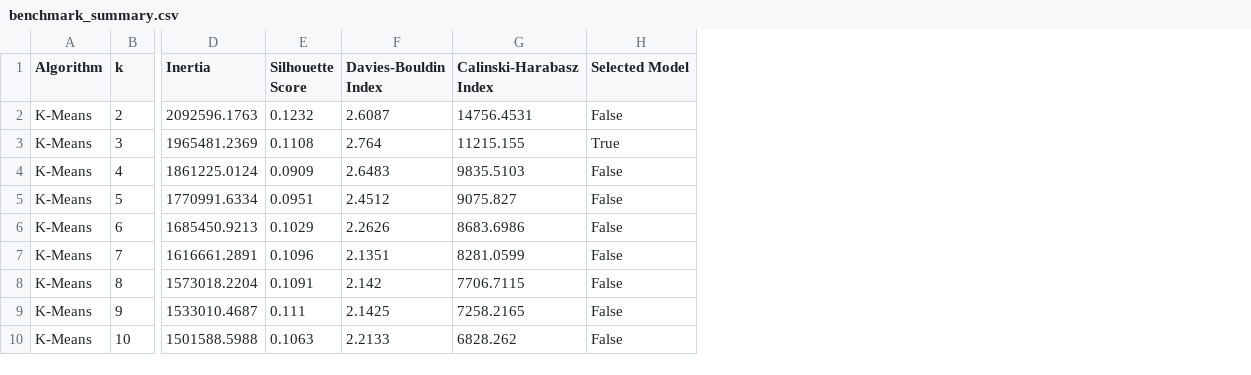
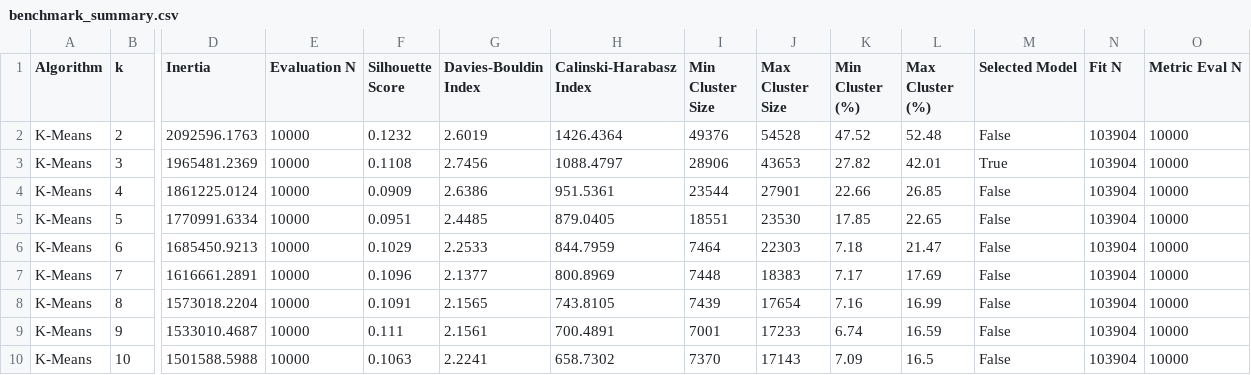
Before and after one commit to Phyboc/Machine-Learning-CaseStudy, a CSV file: results/clustering/benchmark_summary.csv, drawn as a sheet; only a part is shown, gaps mark what is left out; addresses are those after the commit; the diff names each change by its address in the sheet, - before the commit and + after, or states it on an @@ line.

Commit message:
Updated k-means and agglomerative clustering

```diff
--- a/results/clustering/benchmark_summary.csv
+++ b/results/clustering/benchmark_summary.csv
+column E (Evaluation N), rows 2-10: all 10000
+column I (Min Cluster Size), rows 2-10: 49376 | 28906 | 23544 | 18551 | 7464 | 7448 | 7439 | 7001 | 7370
+column J (Max Cluster Size), rows 2-10: 54528 | 43653 | 27901 | 23530 | 22303 | 18383 | 17654 | 17233 | 17143
+column K (Min Cluster (%)), rows 2-10: 47.52 | 27.82 | 22.66 | 17.85 | 7.18 | 7.17 | 7.16 | 6.74 | 7.09
+column L (Max Cluster (%)), rows 2-10: 52.48 | 42.01 | 26.85 | 22.65 | 21.47 | 17.69 | 16.99 | 16.59 | 16.5
+column N (Fit N), rows 2-10: all 103904
+column O (Metric Eval N), rows 2-10: all 10000
-G2 (Davies-Bouldin Index): 2.6087
+G2 (Davies-Bouldin Index): 2.6019
-H2 (Calinski-Harabasz Index): 14756.4531
+H2 (Calinski-Harabasz Index): 1426.4364
-G3 (Davies-Bouldin Index): 2.764
+G3 (Davies-Bouldin Index): 2.7456
-H3 (Calinski-Harabasz Index): 11215.155
+H3 (Calinski-Harabasz Index): 1088.4797
-G4 (Davies-Bouldin Index): 2.6483
+G4 (Davies-Bouldin Index): 2.6386
-H4 (Calinski-Harabasz Index): 9835.5103
+H4 (Calinski-Harabasz Index): 951.5361
-G5 (Davies-Bouldin Index): 2.4512
+G5 (Davies-Bouldin Index): 2.4485
-H5 (Calinski-Harabasz Index): 9075.827
+H5 (Calinski-Harabasz Index): 879.0405
-G6 (Davies-Bouldin Index): 2.2626
+G6 (Davies-Bouldin Index): 2.2533
-H6 (Calinski-Harabasz Index): 8683.6986
+H6 (Calinski-Harabasz Index): 844.7959
-G7 (Davies-Bouldin Index): 2.1351
+G7 (Davies-Bouldin Index): 2.1377
-H7 (Calinski-Harabasz Index): 8281.0599
+H7 (Calinski-Harabasz Index): 800.8969
-G8 (Davies-Bouldin Index): 2.142
+G8 (Davies-Bouldin Index): 2.1565
-H8 (Calinski-Harabasz Index): 7706.7115
+H8 (Calinski-Harabasz Index): 743.8105
-G9 (Davies-Bouldin Index): 2.1425
+G9 (Davies-Bouldin Index): 2.1561
-H9 (Calinski-Harabasz Index): 7258.2165
+H9 (Calinski-Harabasz Index): 700.4891
-G10 (Davies-Bouldin Index): 2.2133
+G10 (Davies-Bouldin Index): 2.2241
-H10 (Calinski-Harabasz Index): 6828.262
+H10 (Calinski-Harabasz Index): 658.7302
```
Also changed, not shown: 10 other files.
